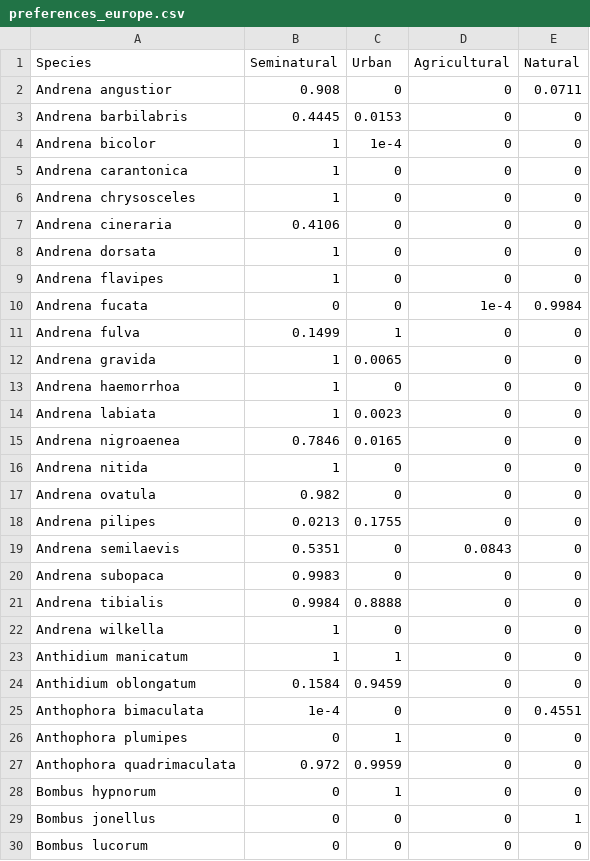
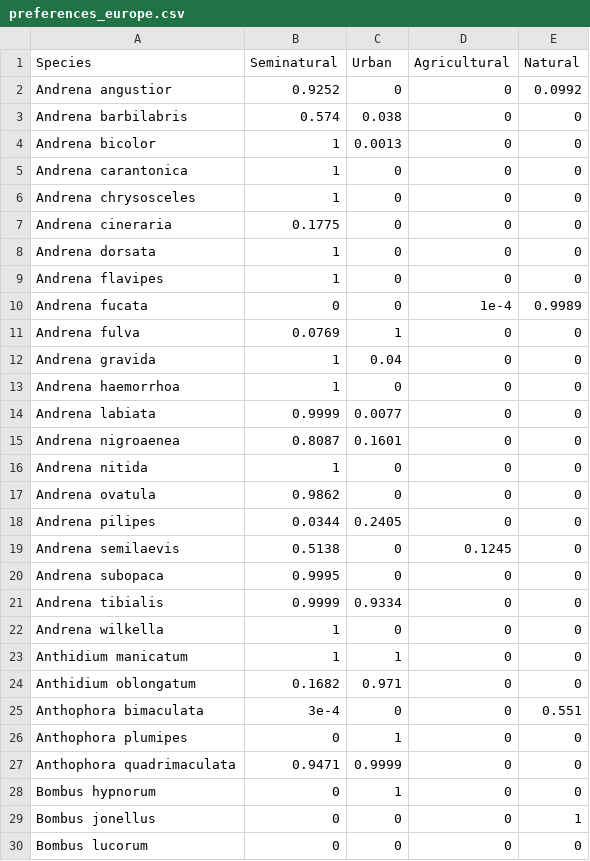
Before and after one commit to ibartomeus/declines_brain, a CSV file: Data/Europe_data/preferences_europe.csv, drawn as a sheet; only a part is shown; the diff covers the shown part only.

```diff
--- a/Data/Europe_data/preferences_europe.csv
+++ b/Data/Europe_data/preferences_europe.csv
@@ -1,28 +1,28 @@
 Species,Seminatural,Urban,Agricultural,Natural
-Andrena angustior,0.908,0,0,0.0711
-Andrena barbilabris,0.4445,0.0153,0,0
-Andrena bicolor,1,1e-4,0,0
+Andrena angustior,0.9252,0,0,0.0992
+Andrena barbilabris,0.574,0.038,0,0
+Andrena bicolor,1,0.0013,0,0
 Andrena carantonica,1,0,0,0
 Andrena chrysosceles,1,0,0,0
-Andrena cineraria,0.4106,0,0,0
+Andrena cineraria,0.1775,0,0,0
 Andrena dorsata,1,0,0,0
 Andrena flavipes,1,0,0,0
-Andrena fucata,0,0,1e-4,0.9984
-Andrena fulva,0.1499,1,0,0
-Andrena gravida,1,0.0065,0,0
+Andrena fucata,0,0,1e-4,0.9989
+Andrena fulva,0.0769,1,0,0
+Andrena gravida,1,0.04,0,0
 Andrena haemorrhoa,1,0,0,0
-Andrena labiata,1,0.0023,0,0
-Andrena nigroaenea,0.7846,0.0165,0,0
+Andrena labiata,0.9999,0.0077,0,0
+Andrena nigroaenea,0.8087,0.1601,0,0
 Andrena nitida,1,0,0,0
-Andrena ovatula,0.982,0,0,0
-Andrena pilipes,0.0213,0.1755,0,0
-Andrena semilaevis,0.5351,0,0.0843,0
-Andrena subopaca,0.9983,0,0,0
-Andrena tibialis,0.9984,0.8888,0,0
+Andrena ovatula,0.9862,0,0,0
+Andrena pilipes,0.0344,0.2405,0,0
+Andrena semilaevis,0.5138,0,0.1245,0
+Andrena subopaca,0.9995,0,0,0
+Andrena tibialis,0.9999,0.9334,0,0
 Andrena wilkella,1,0,0,0
 Anthidium manicatum,1,1,0,0
-Anthidium oblongatum,0.1584,0.9459,0,0
-Anthophora bimaculata,1e-4,0,0,0.4551
+Anthidium oblongatum,0.1682,0.971,0,0
+Anthophora bimaculata,3e-4,0,0,0.551
 Anthophora plumipes,0,1,0,0
-Anthophora quadrimaculata,0.972,0.9959,0,0
+Anthophora quadrimaculata,0.9471,0.9999,0,0
 Bombus hypnorum,0,1,0,0
```
Also changed, not shown: 31 edited cells elsewhere in this file, 24 other files.
